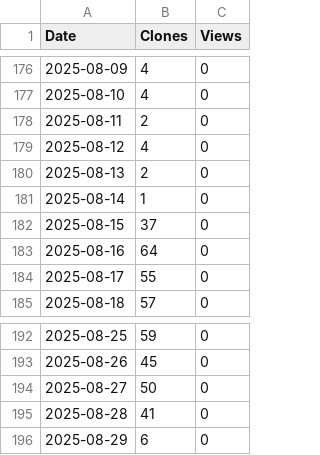
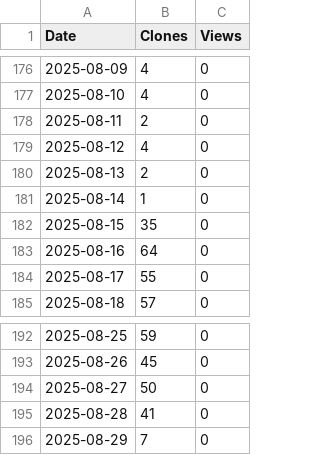
Before and after one commit to XingzhenChen/Test_TrafficInfo, a CSV file: TrafficPlot/Test_TrafficInfo.csv, drawn as a sheet; only a part is shown, gaps mark what is left out.

```diff
--- a/TrafficPlot/Test_TrafficInfo.csv
+++ b/TrafficPlot/Test_TrafficInfo.csv
@@ -181,3 +181,3 @@ Date,Clones,Views
 2025-08-14,1,0
-2025-08-15,37,0
+2025-08-15,35,0
 2025-08-16,64,0
@@ -195,2 +195,2 @@ Date,Clones,Views
 2025-08-28,41,0
-2025-08-29,6,0
+2025-08-29,7,0
```
Also changed, not shown: 1 other file.
